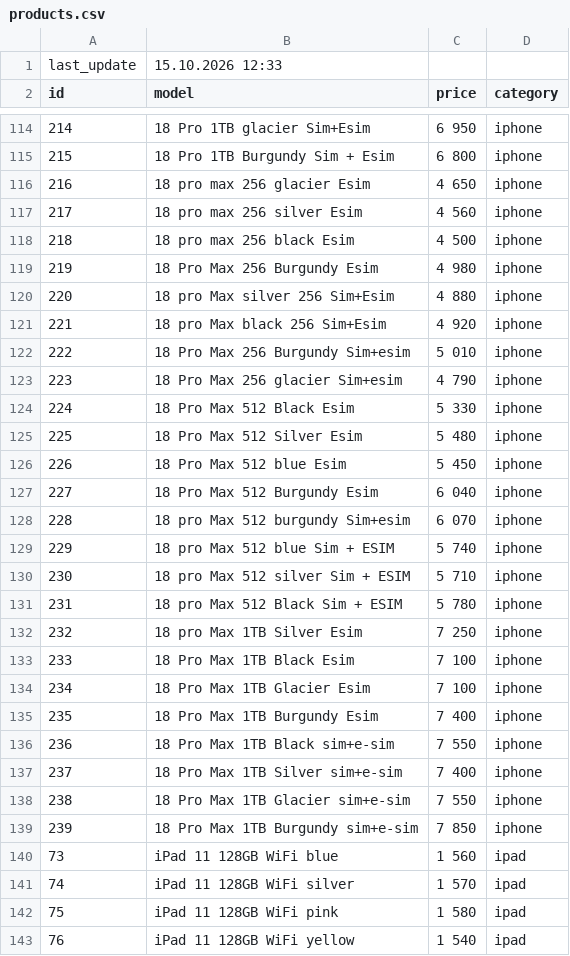
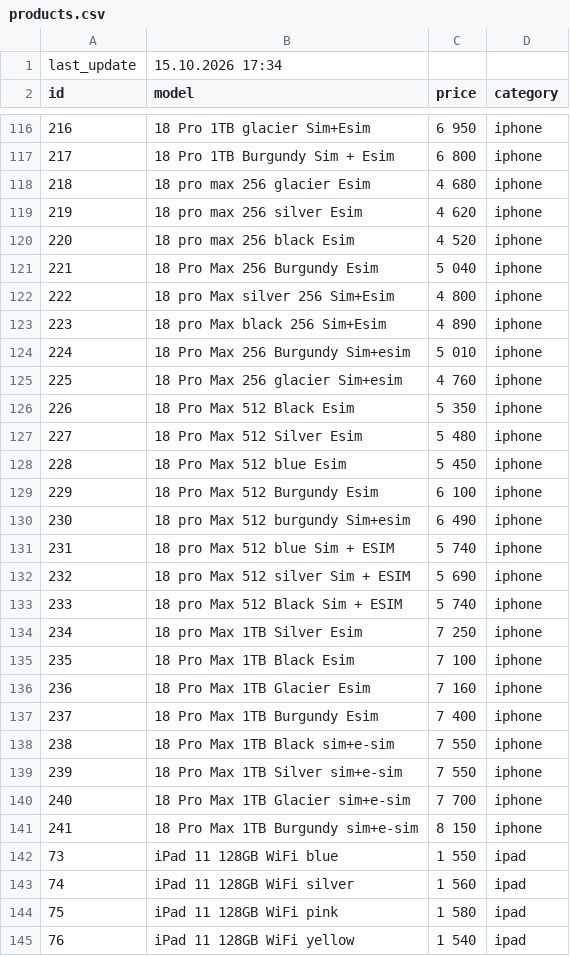
Before and after one commit to nlitvinovich/applit_prod, a CSV file: products.csv, drawn as a sheet; only a part is shown, gaps mark what is left out; addresses are those after the commit; the diff covers the shown part only; the diff names each change by its address in the sheet, - before the commit and + after, or states it on an @@ line.

```diff
--- a/products.csv
+++ b/products.csv
-B1 (model): 15.10.2026 12:33
+B1 (model): 15.10.2026 17:34
@@ column A (id) renumbered between rows 82 and 141 @@
-C118 (price): 4 650
+C118 (price): 4 680
-C119 (price): 4 560
+C119 (price): 4 620
-C120 (price): 4 500
+C120 (price): 4 520
-C121 (price): 4 980
+C121 (price): 5 040
-C122 (price): 4 880
+C122 (price): 4 800
-C123 (price): 4 920
+C123 (price): 4 890
-C125 (price): 4 790
+C125 (price): 4 760
-C126 (price): 5 330
+C126 (price): 5 350
-C129 (price): 6 040
+C129 (price): 6 100
-C130 (price): 6 070
+C130 (price): 6 490
-C132 (price): 5 710
+C132 (price): 5 690
-C133 (price): 5 780
+C133 (price): 5 740
-C136 (price): 7 100
+C136 (price): 7 160
-C139 (price): 7 400
+C139 (price): 7 550
-C140 (price): 7 550
+C140 (price): 7 700
-C141 (price): 7 850
+C141 (price): 8 150
-C142 (price): 1 560
+C142 (price): 1 550
-C143 (price): 1 570
+C143 (price): 1 560
```
Also changed, not shown: 2 added rows and 74 edited cells elsewhere in this file.
